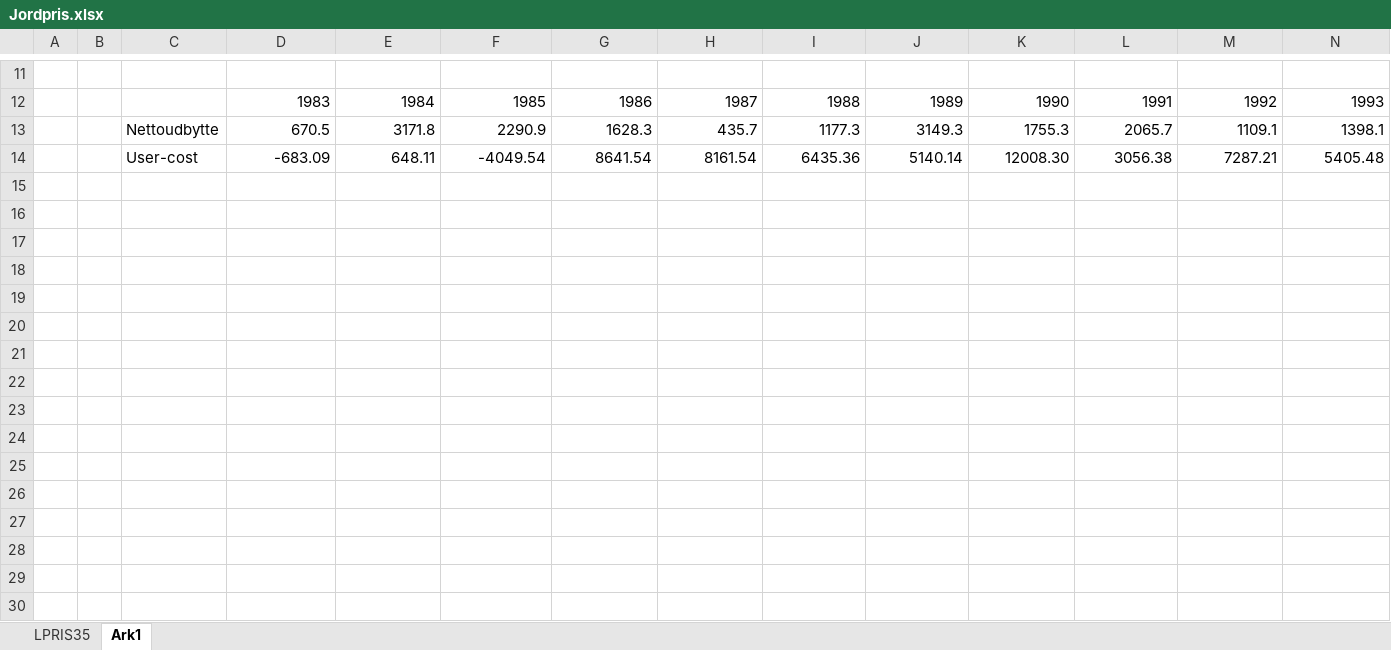
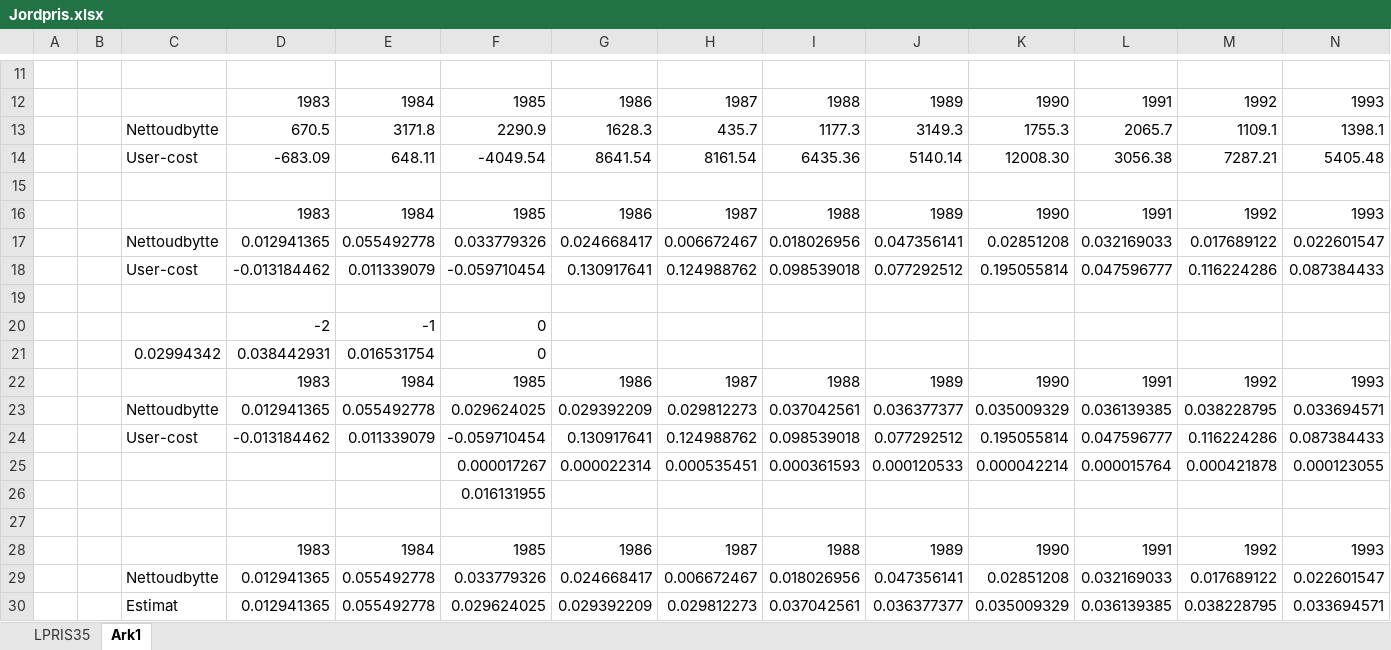
Before and after one commit to PeterStephensen/LandbrugHistorieKalibrering, an Excel workbook: Data/Diverse/Jordpris.xlsx, sheet Ark1, drawn as a sheet; only a part is shown, gaps mark what is left out; values as stored, in another font and other column widths than the file's, no borders; charts and pictures not drawn; rows hold the shown columns only; the diff names each change by its address in the sheet, - before the commit and + after, or states it on an @@ line.

Commit message:
Jordpris

```diff
--- a/Data/Diverse/Jordpris.xlsx (sheet Ark1)
+++ b/Data/Diverse/Jordpris.xlsx (sheet Ark1)
+row 15: (empty)
+row 16:  |  |  | 1983 | 1984 | 1985 | 1986 | 1987 | 1988 | 1989 | 1990 | 1991 | 1992 | 1993
+row 17:  |  | Nettoudbytte | 0.012941365 | 0.055492778 | 0.033779326 | 0.024668417 | 0.006672467 | 0.018026956 | 0.047356141 | 0.02851208 | 0.032169033 | 0.017689122 | 0.022601547
+row 18:  |  | User-cost | -0.013184462 | 0.011339079 | -0.059710454 | 0.130917641 | 0.124988762 | 0.098539018 | 0.077292512 | 0.195055814 | 0.047596777 | 0.116224286 | 0.087384433
+row 19: (empty)
+row 20:  |  |  | -2 | -1 | 0
+row 21:  |  | 0.02994342 | 0.038442931 | 0.016531754 | 0
+row 22:  |  |  | 1983 | 1984 | 1985 | 1986 | 1987 | 1988 | 1989 | 1990 | 1991 | 1992 | 1993
+row 23:  |  | Nettoudbytte | 0.012941365 | 0.055492778 | 0.029624025 | 0.029392209 | 0.029812273 | 0.037042561 | 0.036377377 | 0.035009329 | 0.036139385 | 0.038228795 | 0.033694571
+row 24:  |  | User-cost | -0.013184462 | 0.011339079 | -0.059710454 | 0.130917641 | 0.124988762 | 0.098539018 | 0.077292512 | 0.195055814 | 0.047596777 | 0.116224286 | 0.087384433
+row 25:  |  |  |  |  | 0.000017267 | 0.000022314 | 0.000535451 | 0.000361593 | 0.000120533 | 0.000042214 | 0.000015764 | 0.000421878 | 0.000123055
+row 26:  |  |  |  |  | 0.016131955
+row 27: (empty)
+row 28:  |  |  | 1983 | 1984 | 1985 | 1986 | 1987 | 1988 | 1989 | 1990 | 1991 | 1992 | 1993
+row 29:  |  | Nettoudbytte | 0.012941365 | 0.055492778 | 0.033779326 | 0.024668417 | 0.006672467 | 0.018026956 | 0.047356141 | 0.02851208 | 0.032169033 | 0.017689122 | 0.022601547
+row 30:  |  | Estimat | 0.012941365 | 0.055492778 | 0.029624025 | 0.029392209 | 0.029812273 | 0.037042561 | 0.036377377 | 0.035009329 | 0.036139385 | 0.038228795 | 0.033694571
```
Also changed, not shown: charts or pictures.
